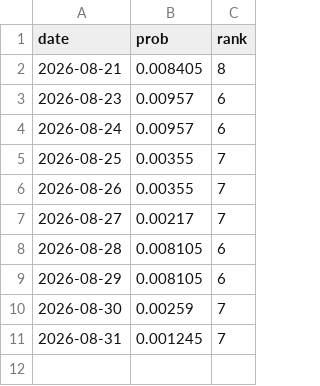
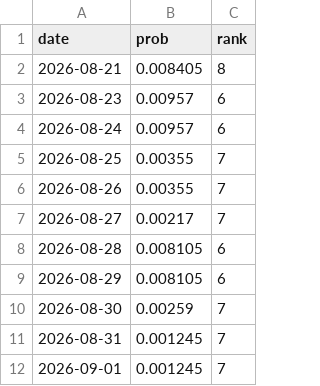
Before and after one commit to june052405/-kbo-playoff-odds, a CSV file: data/history.csv, drawn as a sheet.

```diff
--- a/data/history.csv
+++ b/data/history.csv
@@ -11 +11,2 @@ date,prob,rank
 2026-08-31,0.001245,7
+2026-09-01,0.001245,7
```
Also changed, not shown: 1 other file.
